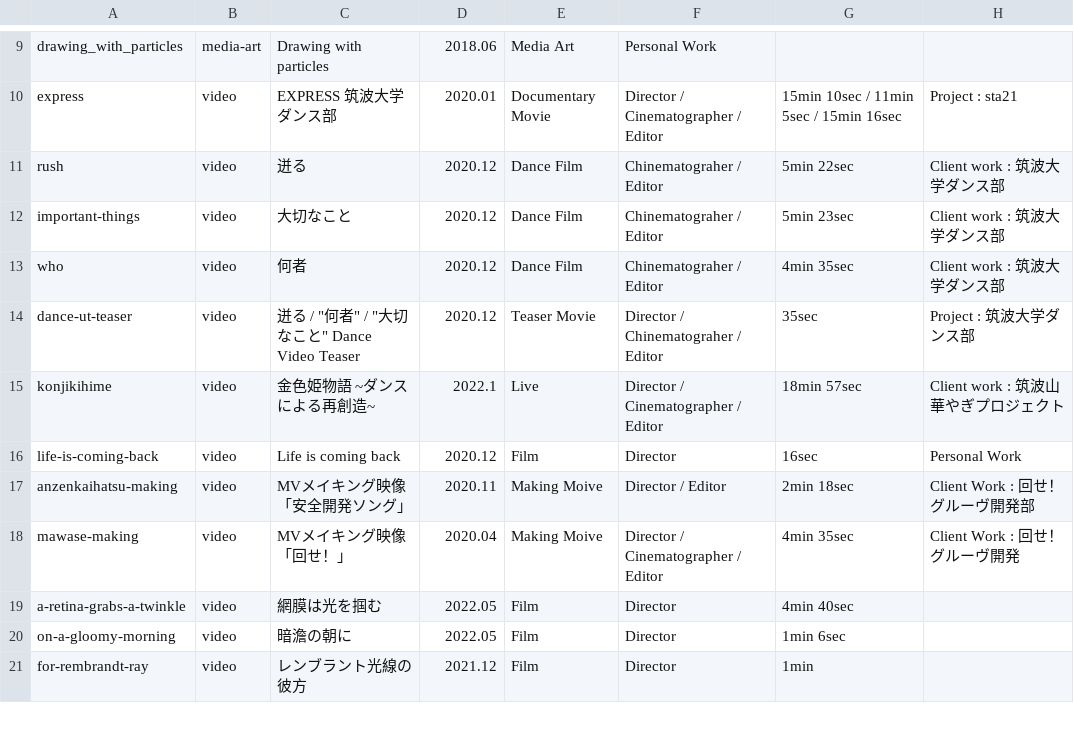
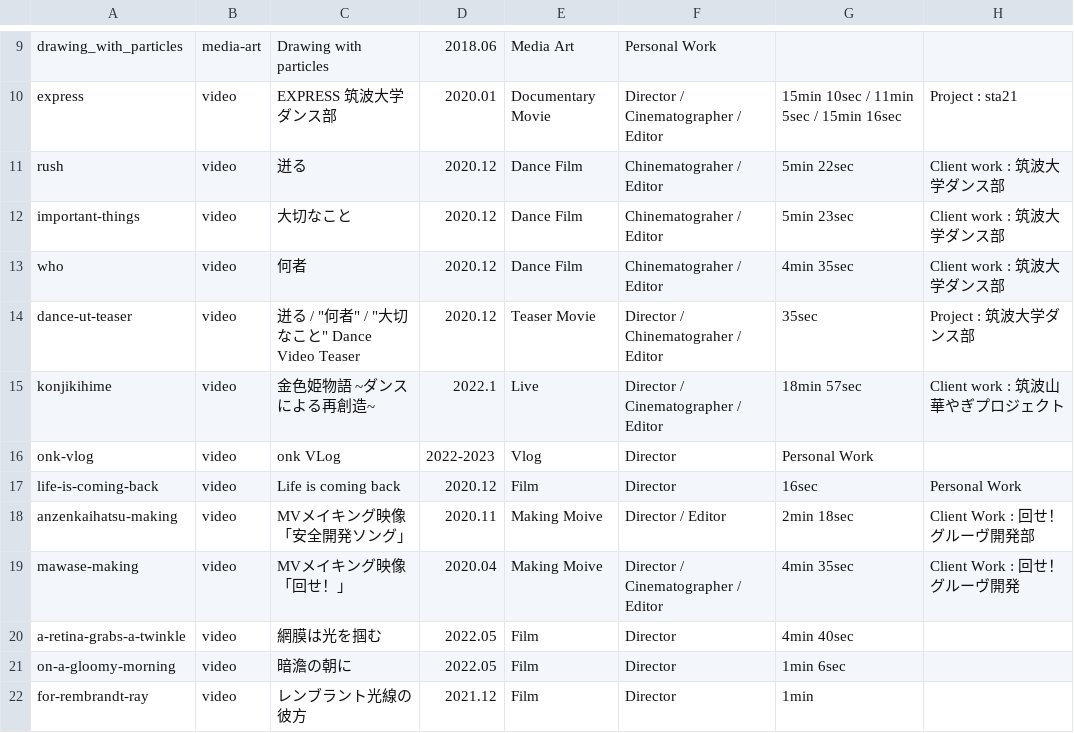
Before and after one commit to tomoya-onuki/tomoya-onunki.github.io, a CSV file: works/admin/contentsTree.csv, drawn as a sheet; only a part is shown, gaps mark what is left out; the diff names each change by its address in the sheet, - before the commit and + after, or states it on an @@ line.

```diff
--- a/works/admin/contentsTree.csv
+++ b/works/admin/contentsTree.csv
+row 16: onk-vlog | video | onk VLog | 2022-2023 | Vlog | Director | Personal Work
```
Also changed, not shown: 21 other files.
